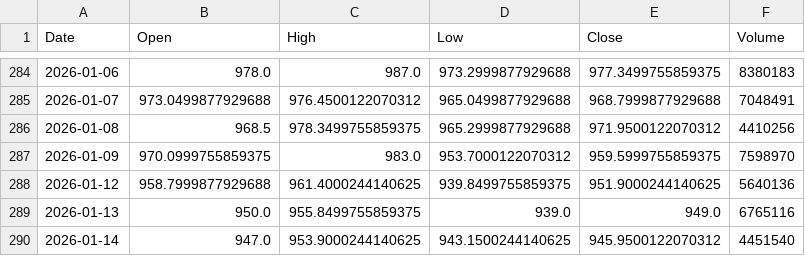
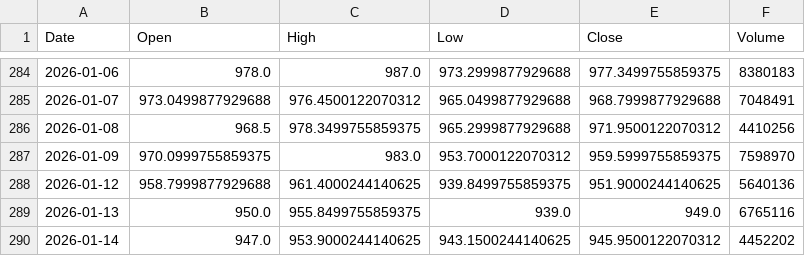
Before and after one commit to mtechdesign2022/mtechdesign2022, a CSV file: data/cache/BAJFINANCE.NS.csv, drawn as a sheet; only a part is shown, gaps mark what is left out.

```diff
--- a/data/cache/BAJFINANCE.NS.csv
+++ b/data/cache/BAJFINANCE.NS.csv
@@ -289,2 +289,2 @@ Date,Open,High,Low,Close,Volume
 2026-01-13,950.0,955.8499755859375,939.0,949.0,6765116
-2026-01-14,947.0,953.9000244140625,943.1500244140625,945.9500122070312,4451540
+2026-01-14,947.0,953.9000244140625,943.1500244140625,945.9500122070312,4452202
```
Also changed, not shown: data/cache/AKZOINDIA.NS.csv, data/cache/ASIANPAINT.NS.csv, 56 other files.
